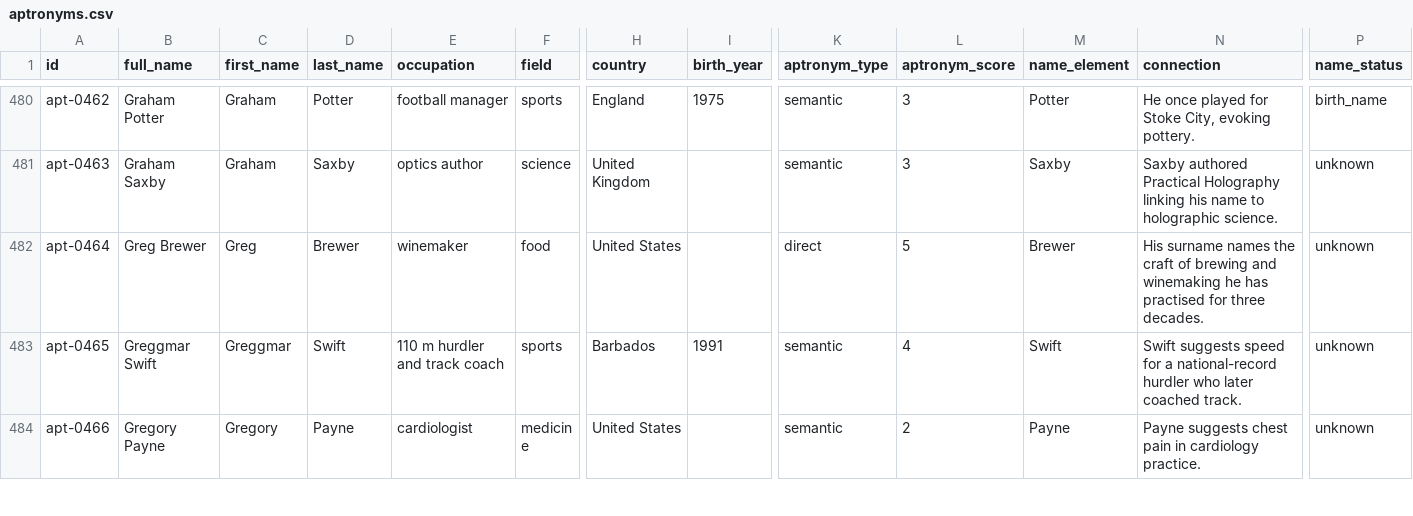
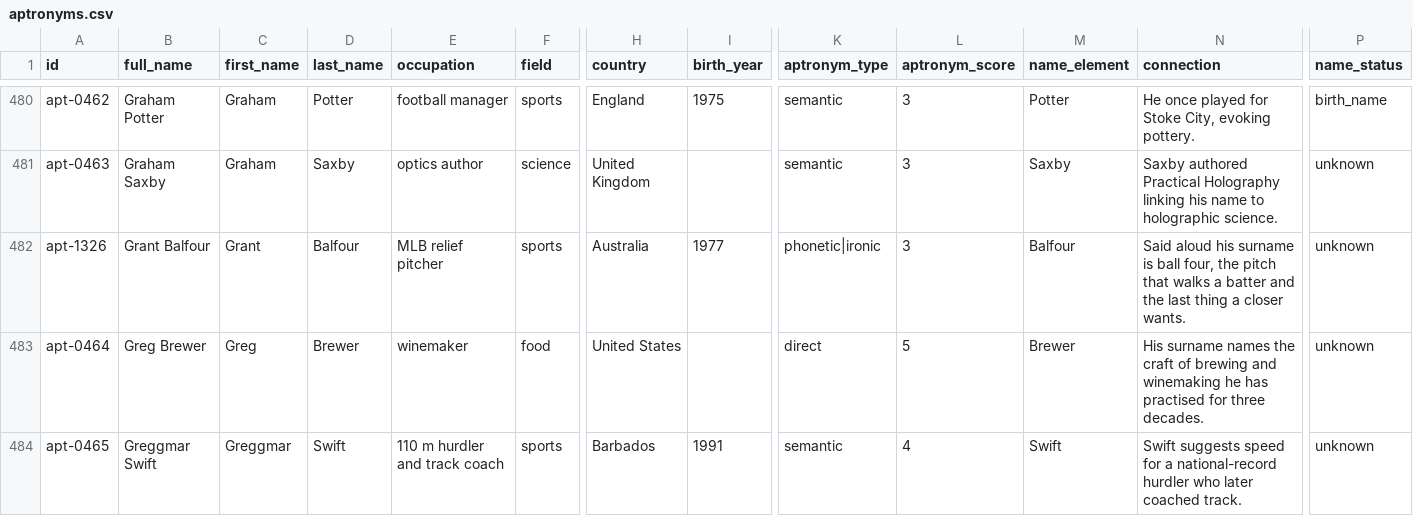
Before and after one commit to stiles/theirnamesfit, a CSV file: data/aptronyms.csv, drawn as a sheet; only a part is shown, gaps mark what is left out; the shorter side is filled out with more unchanged rows; rows hold the shown columns only; the diff covers the shown part only; the diff names each change by its address in the sheet, - before the commit and + after, or states it on an @@ line.

```diff
--- a/data/aptronyms.csv
+++ b/data/aptronyms.csv
+row 482: apt-1326 | Grant Balfour | Grant | Balfour | MLB relief pitcher | sports | Australia | 1977 | phonetic|ironic | 3 | Balfour | Said aloud his surname is ball four, the pitch that walks a batter and the last thing a closer wants. | unknown
```
Also changed, not shown: 3 added rows elsewhere in this file, data/url_check.csv, 37 other files.
